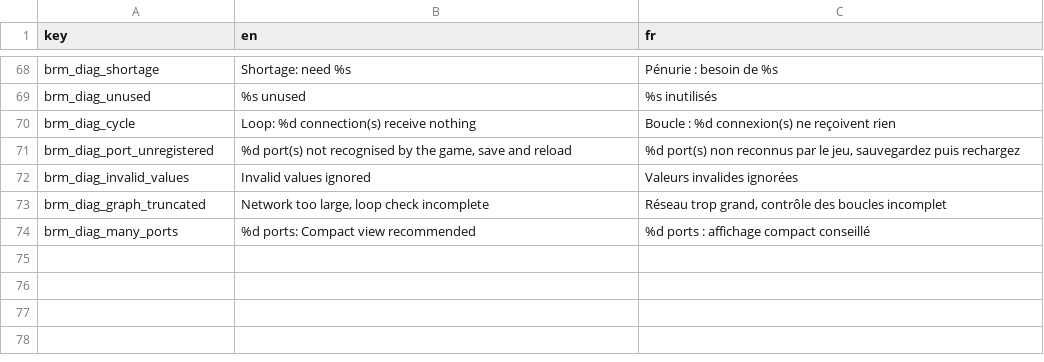
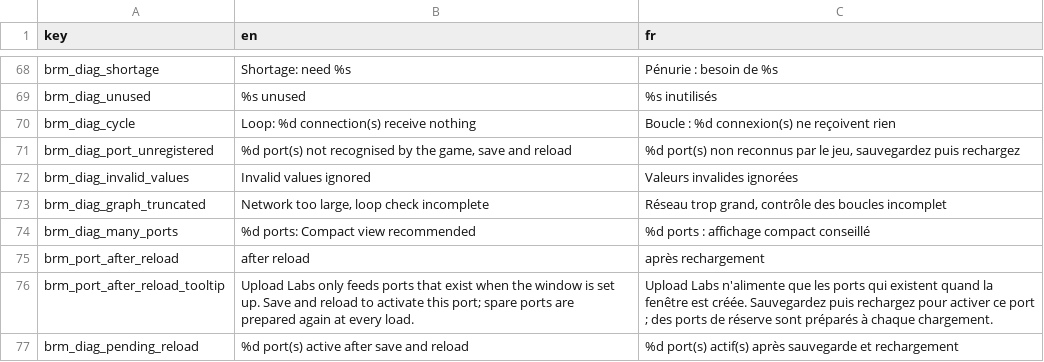
Before and after one commit to Daneisra/UploadLabs-BetterResourceManager, a CSV file: translations/BetterResourceManager.csv, drawn as a sheet; only a part is shown, gaps mark what is left out; the diff names each change by its address in the sheet, - before the commit and + after, or states it on an @@ line.

```diff
--- a/translations/BetterResourceManager.csv
+++ b/translations/BetterResourceManager.csv
+row 75: brm_port_after_reload | after reload | après rechargement
+row 76: brm_port_after_reload_tooltip | Upload Labs only feeds ports that exist when the window is set up. Save and reload to activate this port; spare ports are prepared again at every load. | Upload Labs n'alimente que les ports qui existent quand la fenêtre est créée. Sauvegardez puis rechargez pour activer ce port ; des ports de réserve sont préparés à chaque chargement.
+row 77: brm_diag_pending_reload | %d port(s) active after save and reload | %d port(s) actif(s) après sauvegarde et rechargement
```
Also changed, not shown: 16 other files.
